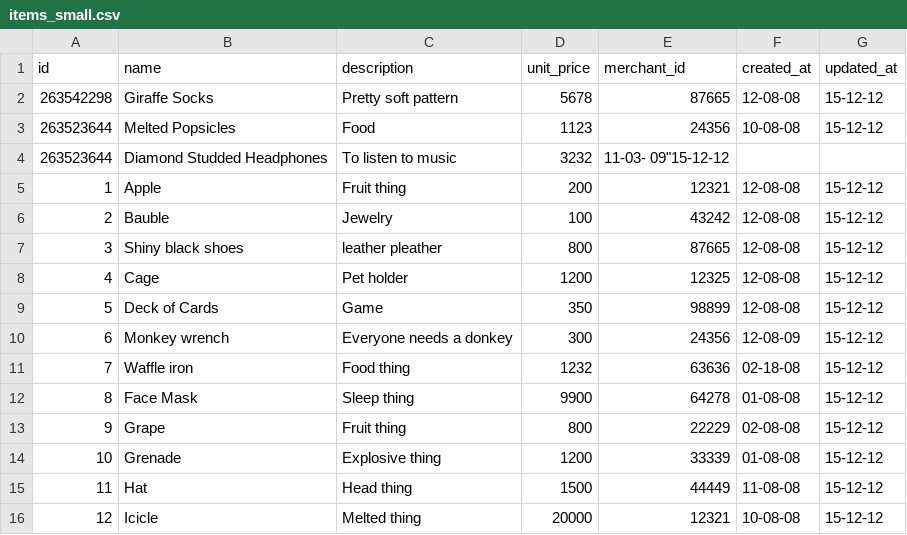
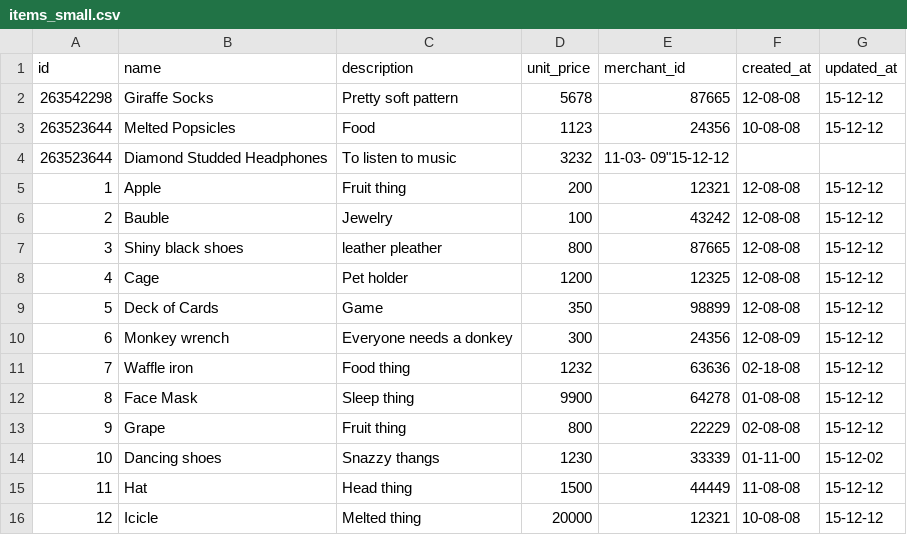
Before and after one commit to marinacor1/BlackThursday, a CSV file: data/subsets/items_small.csv, drawn as a sheet; removed rows and columns are numbered as before the commit, all else as after; the diff names each change by its address in the sheet, - before the commit and + after, or states it on an @@ line.

```diff
--- a/data/subsets/items_small.csv
+++ b/data/subsets/items_small.csv
-row 14: 10 | Grenade | Explosive thing | 1200 | 33339 | 01-08-08 | 15-12-12
+row 14: 10 | Dancing shoes | Snazzy thangs | 1230 | 33339 | 01-11-00 | 15-12-02
```
Also changed, not shown: 2 other files.
